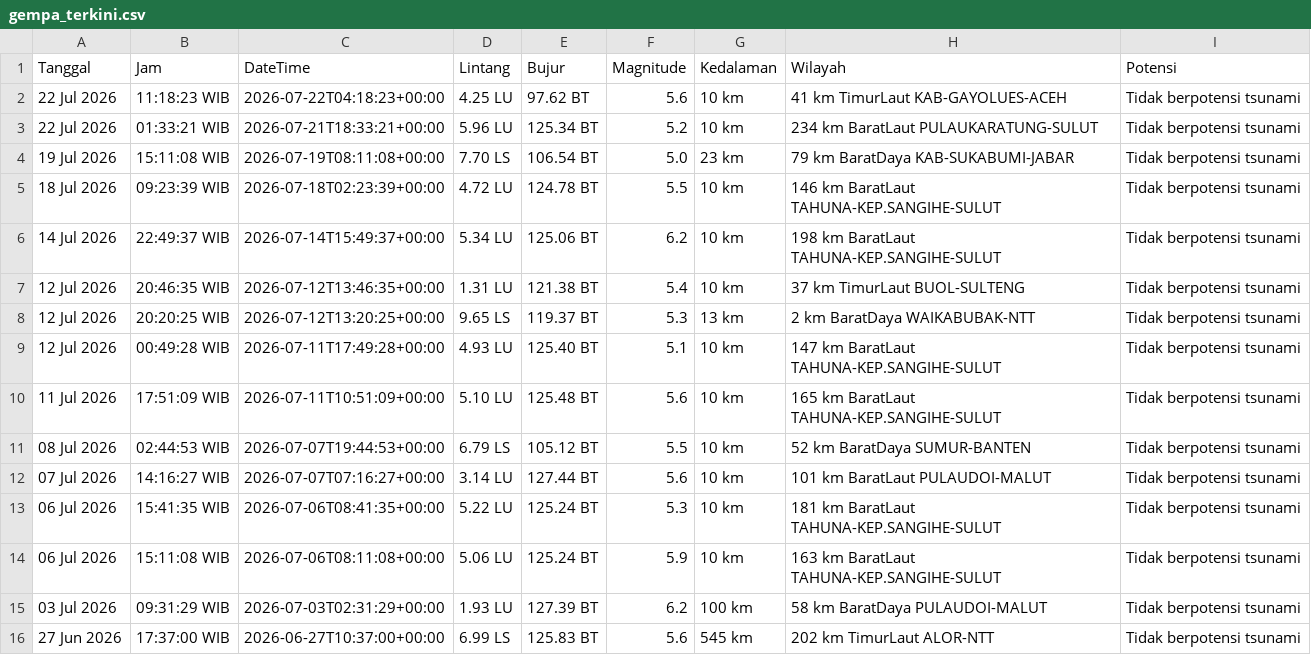
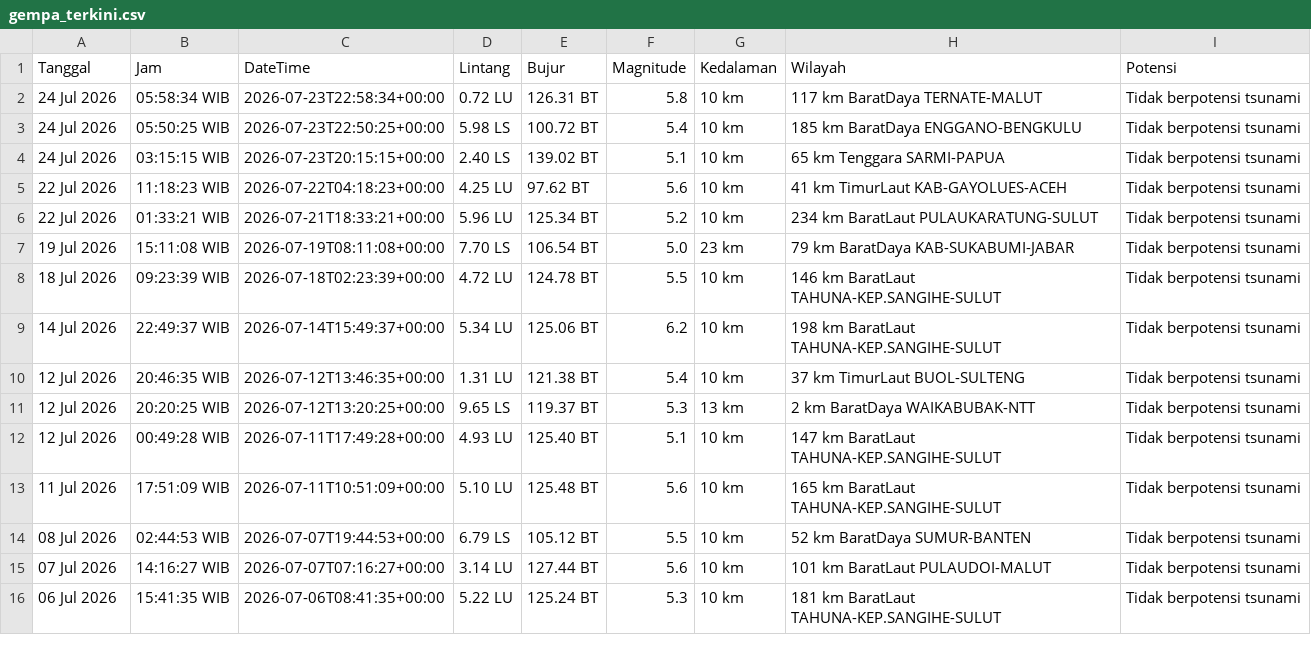
Before and after one commit to 4RGY/analisis-gempa-indonesia, a CSV file: data/gempa_terkini.csv, drawn as a sheet; removed rows and columns are numbered as before the commit, all else as after; the diff names each change by its address in the sheet, - before the commit and + after, or states it on an @@ line.

```diff
--- a/data/gempa_terkini.csv
+++ b/data/gempa_terkini.csv
+row 2: 24 Jul 2026 | 05:58:34 WIB | 2026-07-23T22:58:34+00:00 | 0.72 LU | 126.31 BT | 5.8 | 10 km | 117 km BaratDaya TERNATE-MALUT | Tidak berpotensi tsunami
+row 3: 24 Jul 2026 | 05:50:25 WIB | 2026-07-23T22:50:25+00:00 | 5.98 LS | 100.72 BT | 5.4 | 10 km | 185 km BaratDaya ENGGANO-BENGKULU | Tidak berpotensi tsunami
+row 4: 24 Jul 2026 | 03:15:15 WIB | 2026-07-23T20:15:15+00:00 | 2.40 LS | 139.02 BT | 5.1 | 10 km | 65 km Tenggara SARMI-PAPUA | Tidak berpotensi tsunami
-row 14: 06 Jul 2026 | 15:11:08 WIB | 2026-07-06T08:11:08+00:00 | 5.06 LU | 125.24 BT | 5.9 | 10 km | 163 km BaratLaut TAHUNA-KEP.SANGIHE-SULUT | Tidak berpotensi tsunami
-row 15: 03 Jul 2026 | 09:31:29 WIB | 2026-07-03T02:31:29+00:00 | 1.93 LU | 127.39 BT | 6.2 | 100 km | 58 km BaratDaya PULAUDOI-MALUT | Tidak berpotensi tsunami
-row 16: 27 Jun 2026 | 17:37:00 WIB | 2026-06-27T10:37:00+00:00 | 6.99 LS | 125.83 BT | 5.6 | 545 km | 202 km TimurLaut ALOR-NTT | Tidak berpotensi tsunami
```
Also changed, not shown: 3 other files.
